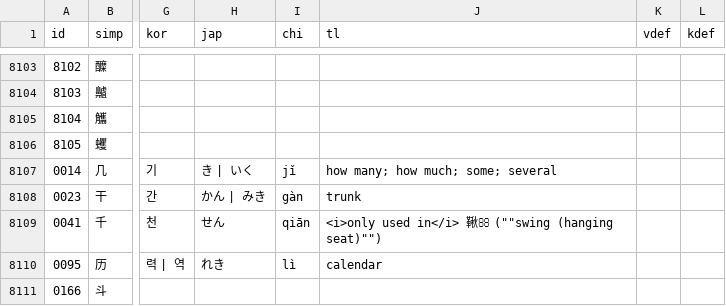
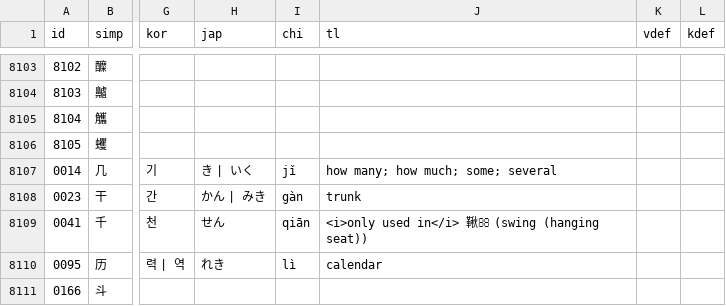
Before and after one commit to EricL22/EricL22.github.io, a CSV file: assets/data/xn-dict.csv, drawn as a sheet; only a part is shown, gaps mark what is left out; the diff names each change by its address in the sheet, - before the commit and + after, or states it on an @@ line.

Commit message:
Add files via upload

```diff
--- a/assets/data/xn-dict.csv
+++ b/assets/data/xn-dict.csv
-J8109 (tl): …鞦 (""swing (hanging seat)"")
+J8109 (tl): …鞦 (swing (hanging seat))
```
